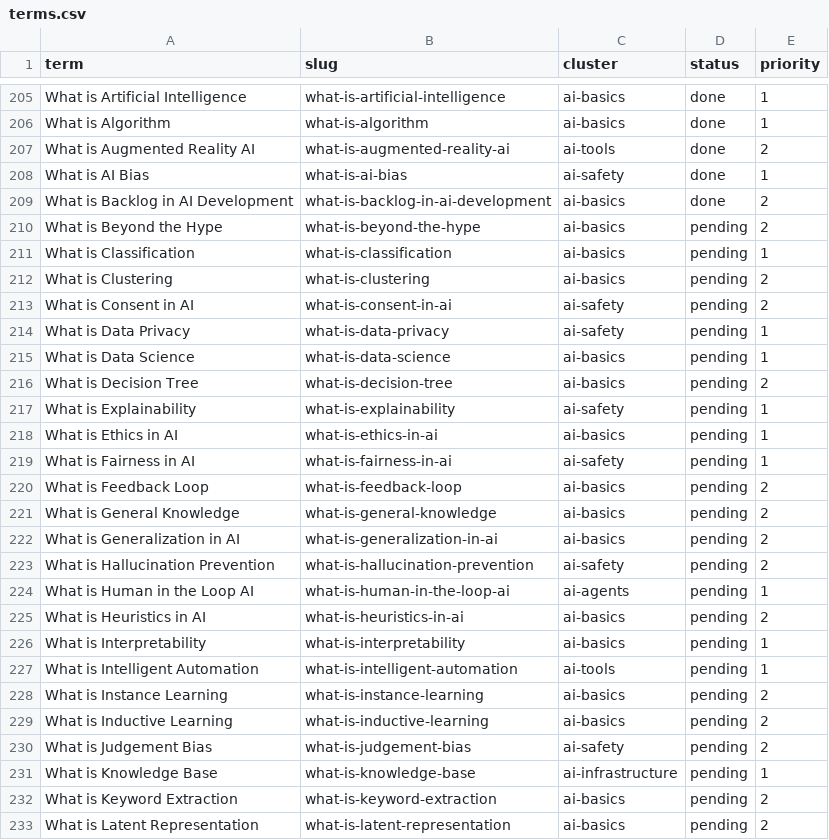
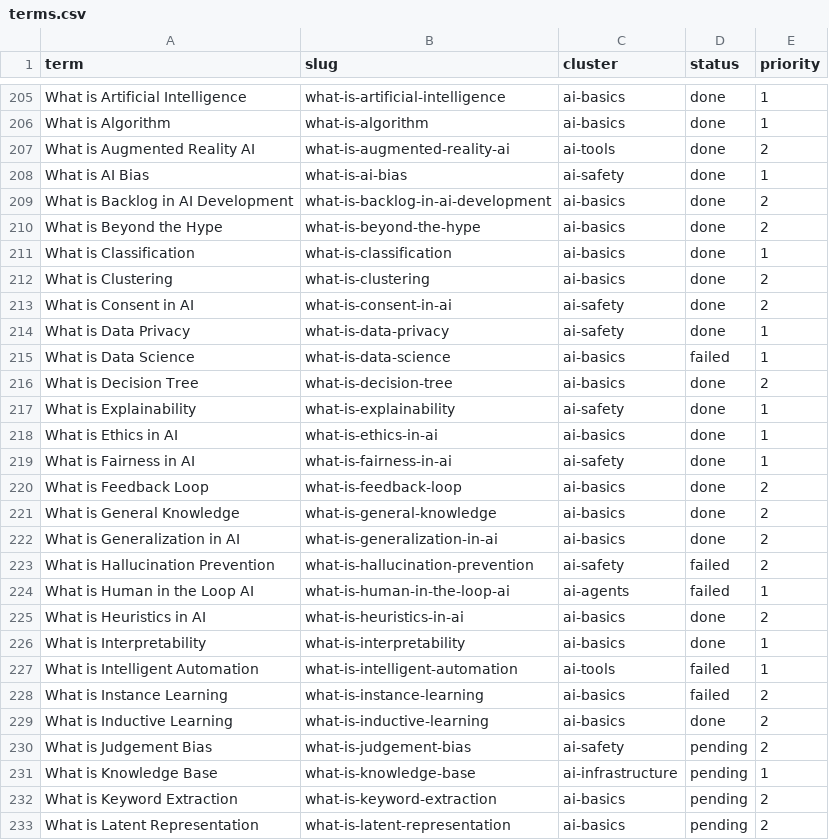
Before and after one commit to HackMyTask/AGC-WEBSITE, a CSV file: data/terms.csv, drawn as a sheet; only a part is shown, gaps mark what is left out.

```diff
--- a/data/terms.csv
+++ b/data/terms.csv
@@ -209,22 +209,22 @@ What is AI Bias,what-is-ai-bias,ai-safety,done,1
 What is Backlog in AI Development,what-is-backlog-in-ai-development,ai-basics,done,2
-What is Beyond the Hype,what-is-beyond-the-hype,ai-basics,pending,2
-What is Classification,what-is-classification,ai-basics,pending,1
-What is Clustering,what-is-clustering,ai-basics,pending,2
-What is Consent in AI,what-is-consent-in-ai,ai-safety,pending,2
-What is Data Privacy,what-is-data-privacy,ai-safety,pending,1
-What is Data Science,what-is-data-science,ai-basics,pending,1
-What is Decision Tree,what-is-decision-tree,ai-basics,pending,2
-What is Explainability,what-is-explainability,ai-safety,pending,1
-What is Ethics in AI,what-is-ethics-in-ai,ai-basics,pending,1
-What is Fairness in AI,what-is-fairness-in-ai,ai-safety,pending,1
-What is Feedback Loop,what-is-feedback-loop,ai-basics,pending,2
-What is General Knowledge,what-is-general-knowledge,ai-basics,pending,2
-What is Generalization in AI,what-is-generalization-in-ai,ai-basics,pending,2
-What is Hallucination Prevention,what-is-hallucination-prevention,ai-safety,pending,2
-What is Human in the Loop AI,what-is-human-in-the-loop-ai,ai-agents,pending,1
-What is Heuristics in AI,what-is-heuristics-in-ai,ai-basics,pending,2
-What is Interpretability,what-is-interpretability,ai-basics,pending,1
-What is Intelligent Automation,what-is-intelligent-automation,ai-tools,pending,1
-What is Instance Learning,what-is-instance-learning,ai-basics,pending,2
-What is Inductive Learning,what-is-inductive-learning,ai-basics,pending,2
+What is Beyond the Hype,what-is-beyond-the-hype,ai-basics,done,2
+What is Classification,what-is-classification,ai-basics,done,1
+What is Clustering,what-is-clustering,ai-basics,done,2
+What is Consent in AI,what-is-consent-in-ai,ai-safety,done,2
+What is Data Privacy,what-is-data-privacy,ai-safety,done,1
+What is Data Science,what-is-data-science,ai-basics,failed,1
+What is Decision Tree,what-is-decision-tree,ai-basics,done,2
+What is Explainability,what-is-explainability,ai-safety,done,1
+What is Ethics in AI,what-is-ethics-in-ai,ai-basics,done,1
+What is Fairness in AI,what-is-fairness-in-ai,ai-safety,done,1
+What is Feedback Loop,what-is-feedback-loop,ai-basics,done,2
+What is General Knowledge,what-is-general-knowledge,ai-basics,done,2
+What is Generalization in AI,what-is-generalization-in-ai,ai-basics,done,2
+What is Hallucination Prevention,what-is-hallucination-prevention,ai-safety,failed,2
+What is Human in the Loop AI,what-is-human-in-the-loop-ai,ai-agents,failed,1
+What is Heuristics in AI,what-is-heuristics-in-ai,ai-basics,done,2
+What is Interpretability,what-is-interpretability,ai-basics,done,1
+What is Intelligent Automation,what-is-intelligent-automation,ai-tools,failed,1
+What is Instance Learning,what-is-instance-learning,ai-basics,failed,2
+What is Inductive Learning,what-is-inductive-learning,ai-basics,done,2
 What is Judgement Bias,what-is-judgement-bias,ai-safety,pending,2
```
Also changed, not shown: 15 other files.
